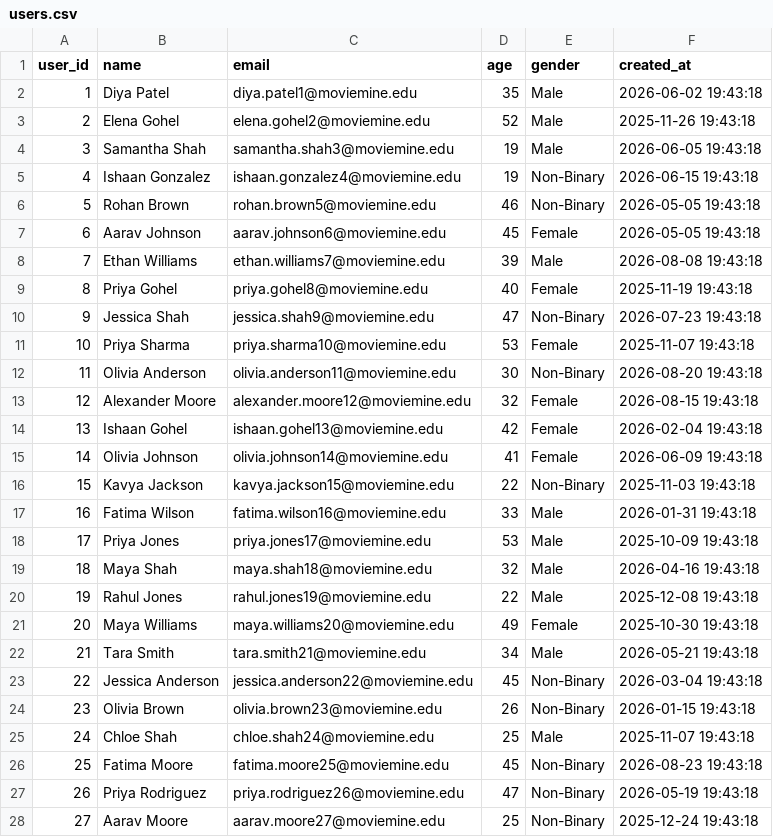
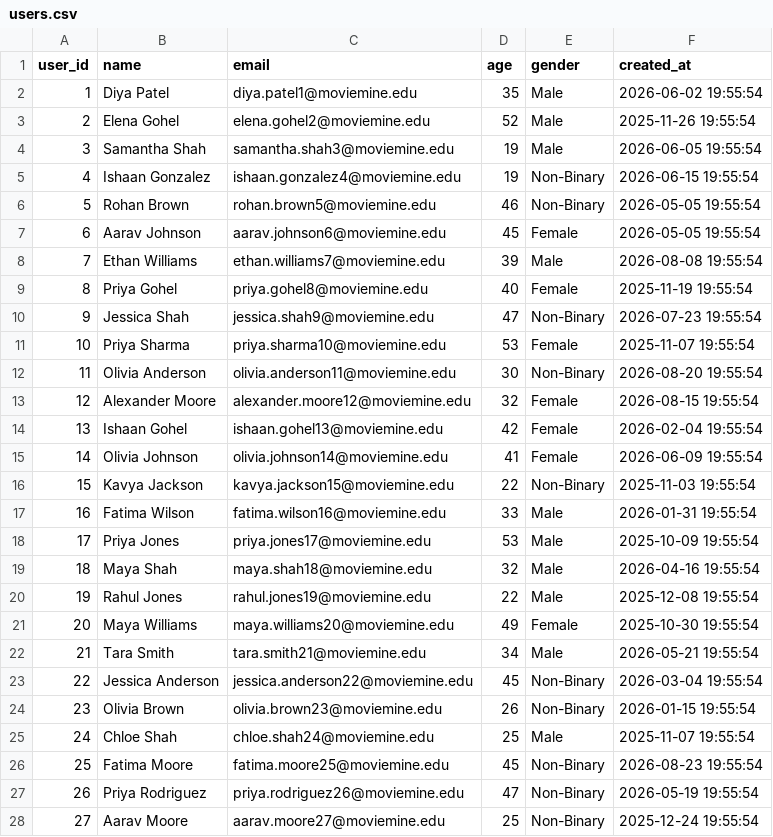
Before and after one commit to ridhamgohel2007-cmyk/MovieMine, a CSV file: data/users.csv, drawn as a sheet; only a part is shown; the diff covers the shown part only.

```diff
--- a/data/users.csv
+++ b/data/users.csv
@@ -1,28 +1,28 @@
 user_id,name,email,age,gender,created_at
-1,Diya Patel,diya.patel1@moviemine.edu,35,Male,2026-06-02 19:43:18
-2,Elena Gohel,elena.gohel2@moviemine.edu,52,Male,2025-11-26 19:43:18
-3,Samantha Shah,samantha.shah3@moviemine.edu,19,Male,2026-06-05 19:43:18
-4,Ishaan Gonzalez,ishaan.gonzalez4@moviemine.edu,19,Non-Binary,2026-06-15 19:43:18
-5,Rohan Brown,rohan.brown5@moviemine.edu,46,Non-Binary,2026-05-05 19:43:18
-6,Aarav Johnson,aarav.johnson6@moviemine.edu,45,Female,2026-05-05 19:43:18
-7,Ethan Williams,ethan.williams7@moviemine.edu,39,Male,2026-08-08 19:43:18
-8,Priya Gohel,priya.gohel8@moviemine.edu,40,Female,2025-11-19 19:43:18
-9,Jessica Shah,jessica.shah9@moviemine.edu,47,Non-Binary,2026-07-23 19:43:18
-10,Priya Sharma,priya.sharma10@moviemine.edu,53,Female,2025-11-07 19:43:18
-11,Olivia Anderson,olivia.anderson11@moviemine.edu,30,Non-Binary,2026-08-20 19:43:18
-12,Alexander Moore,alexander.moore12@moviemine.edu,32,Female,2026-08-15 19:43:18
-13,Ishaan Gohel,ishaan.gohel13@moviemine.edu,42,Female,2026-02-04 19:43:18
-14,Olivia Johnson,olivia.johnson14@moviemine.edu,41,Female,2026-06-09 19:43:18
-15,Kavya Jackson,kavya.jackson15@moviemine.edu,22,Non-Binary,2025-11-03 19:43:18
-16,Fatima Wilson,fatima.wilson16@moviemine.edu,33,Male,2026-01-31 19:43:18
-17,Priya Jones,priya.jones17@moviemine.edu,53,Male,2025-10-09 19:43:18
-18,Maya Shah,maya.shah18@moviemine.edu,32,Male,2026-04-16 19:43:18
-19,Rahul Jones,rahul.jones19@moviemine.edu,22,Male,2025-12-08 19:43:18
-20,Maya Williams,maya.williams20@moviemine.edu,49,Female,2025-10-30 19:43:18
-21,Tara Smith,tara.smith21@moviemine.edu,34,Male,2026-05-21 19:43:18
-22,Jessica Anderson,jessica.anderson22@moviemine.edu,45,Non-Binary,2026-03-04 19:43:18
-23,Olivia Brown,olivia.brown23@moviemine.edu,26,Non-Binary,2026-01-15 19:43:18
-24,Chloe Shah,chloe.shah24@moviemine.edu,25,Male,2025-11-07 19:43:18
-25,Fatima Moore,fatima.moore25@moviemine.edu,45,Non-Binary,2026-08-23 19:43:18
-26,Priya Rodriguez,priya.rodriguez26@moviemine.edu,47,Non-Binary,2026-05-19 19:43:18
-27,Aarav Moore,aarav.moore27@moviemine.edu,25,Non-Binary,2025-12-24 19:43:18
+1,Diya Patel,diya.patel1@moviemine.edu,35,Male,2026-06-02 19:55:54
+2,Elena Gohel,elena.gohel2@moviemine.edu,52,Male,2025-11-26 19:55:54
+3,Samantha Shah,samantha.shah3@moviemine.edu,19,Male,2026-06-05 19:55:54
+4,Ishaan Gonzalez,ishaan.gonzalez4@moviemine.edu,19,Non-Binary,2026-06-15 19:55:54
+5,Rohan Brown,rohan.brown5@moviemine.edu,46,Non-Binary,2026-05-05 19:55:54
+6,Aarav Johnson,aarav.johnson6@moviemine.edu,45,Female,2026-05-05 19:55:54
+7,Ethan Williams,ethan.williams7@moviemine.edu,39,Male,2026-08-08 19:55:54
+8,Priya Gohel,priya.gohel8@moviemine.edu,40,Female,2025-11-19 19:55:54
+9,Jessica Shah,jessica.shah9@moviemine.edu,47,Non-Binary,2026-07-23 19:55:54
+10,Priya Sharma,priya.sharma10@moviemine.edu,53,Female,2025-11-07 19:55:54
+11,Olivia Anderson,olivia.anderson11@moviemine.edu,30,Non-Binary,2026-08-20 19:55:54
+12,Alexander Moore,alexander.moore12@moviemine.edu,32,Female,2026-08-15 19:55:54
+13,Ishaan Gohel,ishaan.gohel13@moviemine.edu,42,Female,2026-02-04 19:55:54
+14,Olivia Johnson,olivia.johnson14@moviemine.edu,41,Female,2026-06-09 19:55:54
+15,Kavya Jackson,kavya.jackson15@moviemine.edu,22,Non-Binary,2025-11-03 19:55:54
+16,Fatima Wilson,fatima.wilson16@moviemine.edu,33,Male,2026-01-31 19:55:54
+17,Priya Jones,priya.jones17@moviemine.edu,53,Male,2025-10-09 19:55:54
+18,Maya Shah,maya.shah18@moviemine.edu,32,Male,2026-04-16 19:55:54
+19,Rahul Jones,rahul.jones19@moviemine.edu,22,Male,2025-12-08 19:55:54
+20,Maya Williams,maya.williams20@moviemine.edu,49,Female,2025-10-30 19:55:54
+21,Tara Smith,tara.smith21@moviemine.edu,34,Male,2026-05-21 19:55:54
+22,Jessica Anderson,jessica.anderson22@moviemine.edu,45,Non-Binary,2026-03-04 19:55:54
+23,Olivia Brown,olivia.brown23@moviemine.edu,26,Non-Binary,2026-01-15 19:55:54
+24,Chloe Shah,chloe.shah24@moviemine.edu,25,Male,2025-11-07 19:55:54
+25,Fatima Moore,fatima.moore25@moviemine.edu,45,Non-Binary,2026-08-23 19:55:54
+26,Priya Rodriguez,priya.rodriguez26@moviemine.edu,47,Non-Binary,2026-05-19 19:55:54
+27,Aarav Moore,aarav.moore27@moviemine.edu,25,Non-Binary,2025-12-24 19:55:54
```
Also changed, not shown: 93 edited cells elsewhere in this file, data/ratings.csv, data/watch_history.csv, 4 other files.
